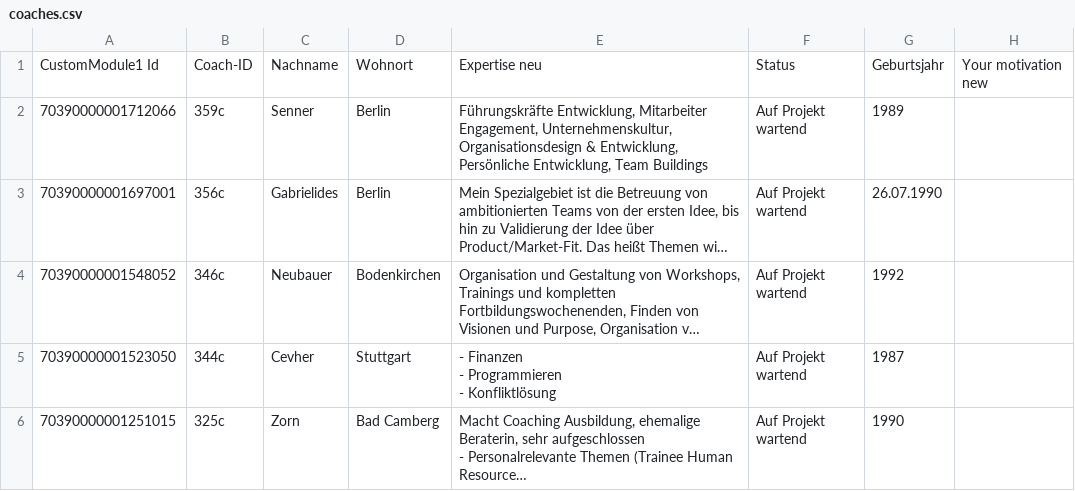
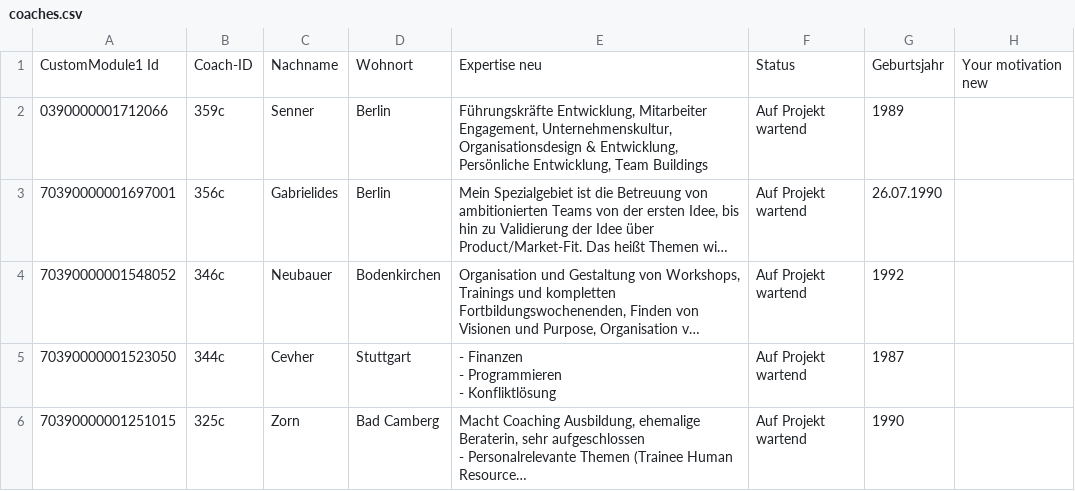
Before and after one commit to Python35/ProjectMatching, a CSV file: data/coaches.csv, drawn as a sheet; only a part is shown; long unchanged cells end in …; the diff names each change by its address in the sheet, - before the commit and + after, or states it on an @@ line.

```diff
--- a/data/coaches.csv
+++ b/data/coaches.csv
-A2: 70390000001712066
+A2: 0390000001712066
```
Also changed, not shown: data/projekte.csv, 13 other files.
